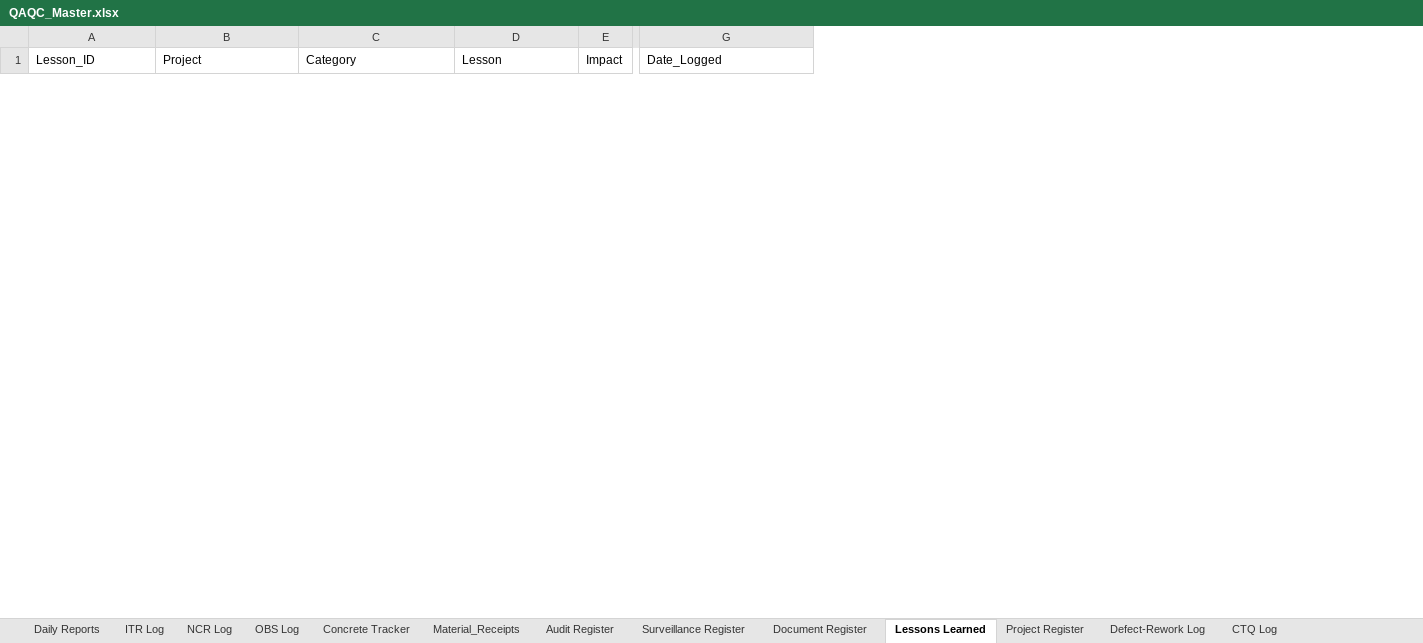
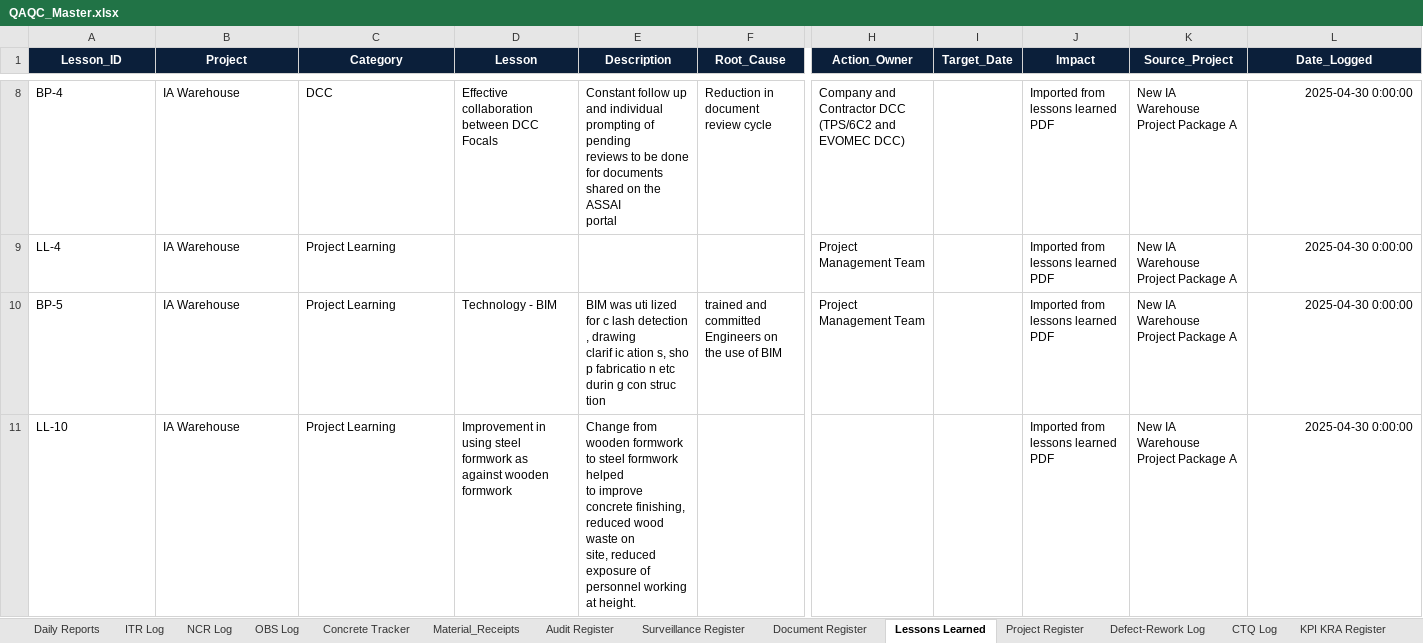
Before and after one commit to fortunesundayske-dev/QAQC_Dashboard, an Excel workbook: data/QAQC_Master.xlsx, sheet Lessons Learned, drawn as a sheet; only a part is shown, gaps mark what is left out; values as stored, in another font and other column widths than the file's, no borders; removed rows and columns are numbered as before the commit, all else as after; rows hold the shown columns only; ↵ is a line break in a cell; the diff covers the shown part only; the diff names each change by its address in the sheet, - before the commit and + after, or states it on an @@ line.

```diff
--- a/data/QAQC_Master.xlsx (sheet Lessons Learned)
+++ b/data/QAQC_Master.xlsx (sheet Lessons Learned)
+sheet tab: KPI KRA Register
-column E (Impact), empty
+column E (Description), empty
+column F (Root_Cause), empty
+column H (Action_Owner), empty
+column I (Target_Date), empty
+column J (Impact), empty
+column K (Source_Project), empty
@@ A1:D1 fill: none → #0B1F3A, bold: off → on, text colour: black → #FFFFFF, alignment: left → center @@
@@ L1 fill: none → #0B1F3A, bold: off → on, text colour: black → #FFFFFF, alignment: left → center @@
+row 8: BP-4 | IA Warehouse | DCC | Effective collaboration between DCC Focals | Constant follow up and individual prompting of pending ↵ reviews to be done for documents shared on the ASSAI ↵ portal | Reduction in document review cycle | Company and Contractor DCC (TPS/6C2 and EVOMEC DCC) |  | Imported from lessons learned PDF | New IA Warehouse Project Package A | 2025-04-30 0:00:00
+row 9: LL-4 | IA Warehouse | Project Learning |  |  |  | Project Management Team |  | Imported from lessons learned PDF | New IA Warehouse Project Package A | 2025-04-30 0:00:00
+row 10: BP-5 | IA Warehouse | Project Learning | Technology - BIM | BIM was uti lized for c lash detection , drawing ↵ clarif ic ation s, sho p fabricatio n etc durin g con struc tion | trained and committed Engineers on ↵ the use of BIM | Project Management Team |  | Imported from lessons learned PDF | New IA Warehouse Project Package A | 2025-04-30 0:00:00
+row 11: LL-10 | IA Warehouse | Project Learning | Improvement in using steel formwork as against wooden formwork | Change from wooden formwork to steel formwork helped ↵ to improve concrete finishing, reduced wood waste on ↵ site, reduced exposure of personnel working at height. |  |  |  | Imported from lessons learned PDF | New IA Warehouse Project Package A | 2025-04-30 0:00:00
```
Also changed, not shown: 10 added rows, 1 removed row and cell formats elsewhere in this sheet, sheet ITR Log, sheet CTQ Log, sheet Concrete Tracker, 5 other files.
